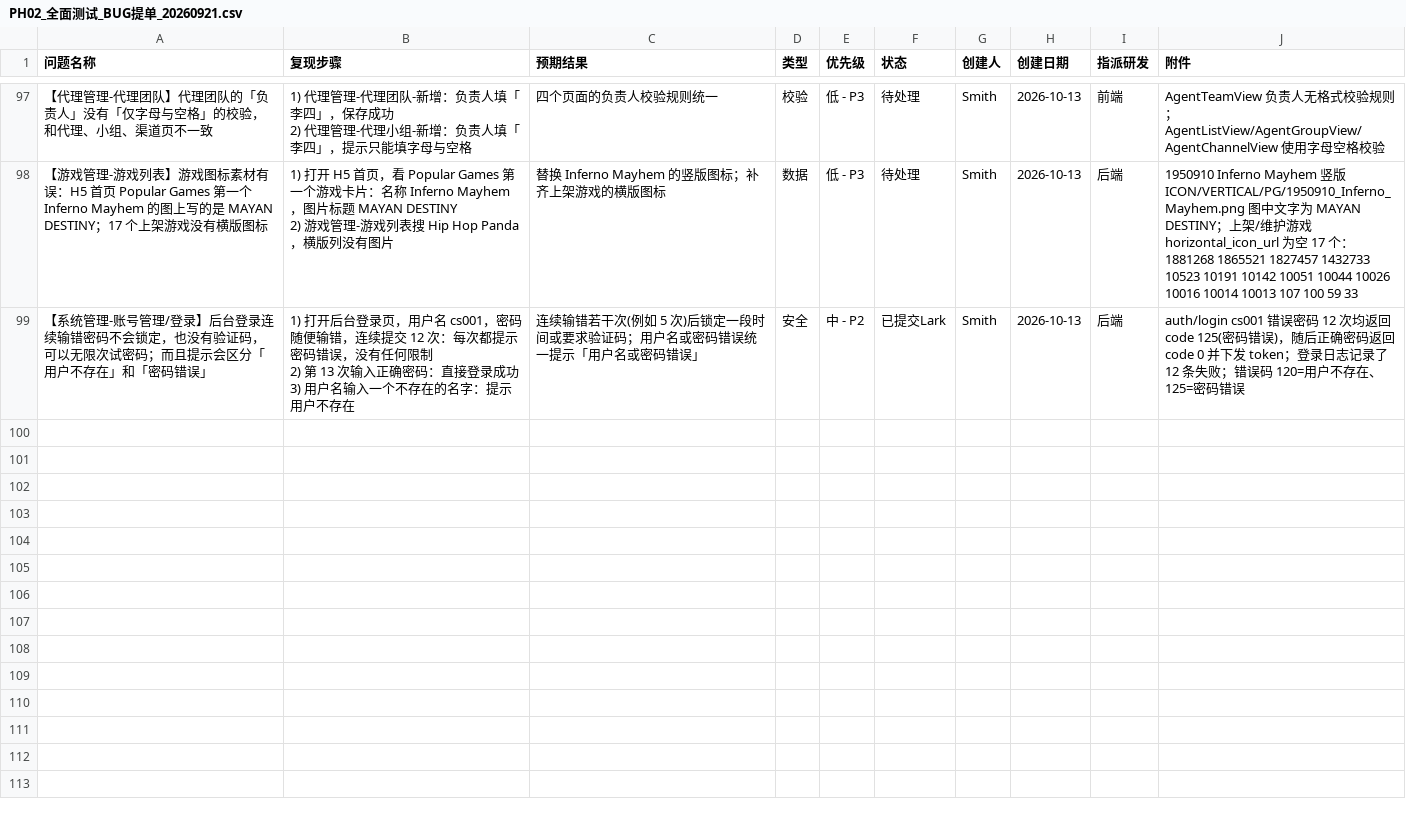
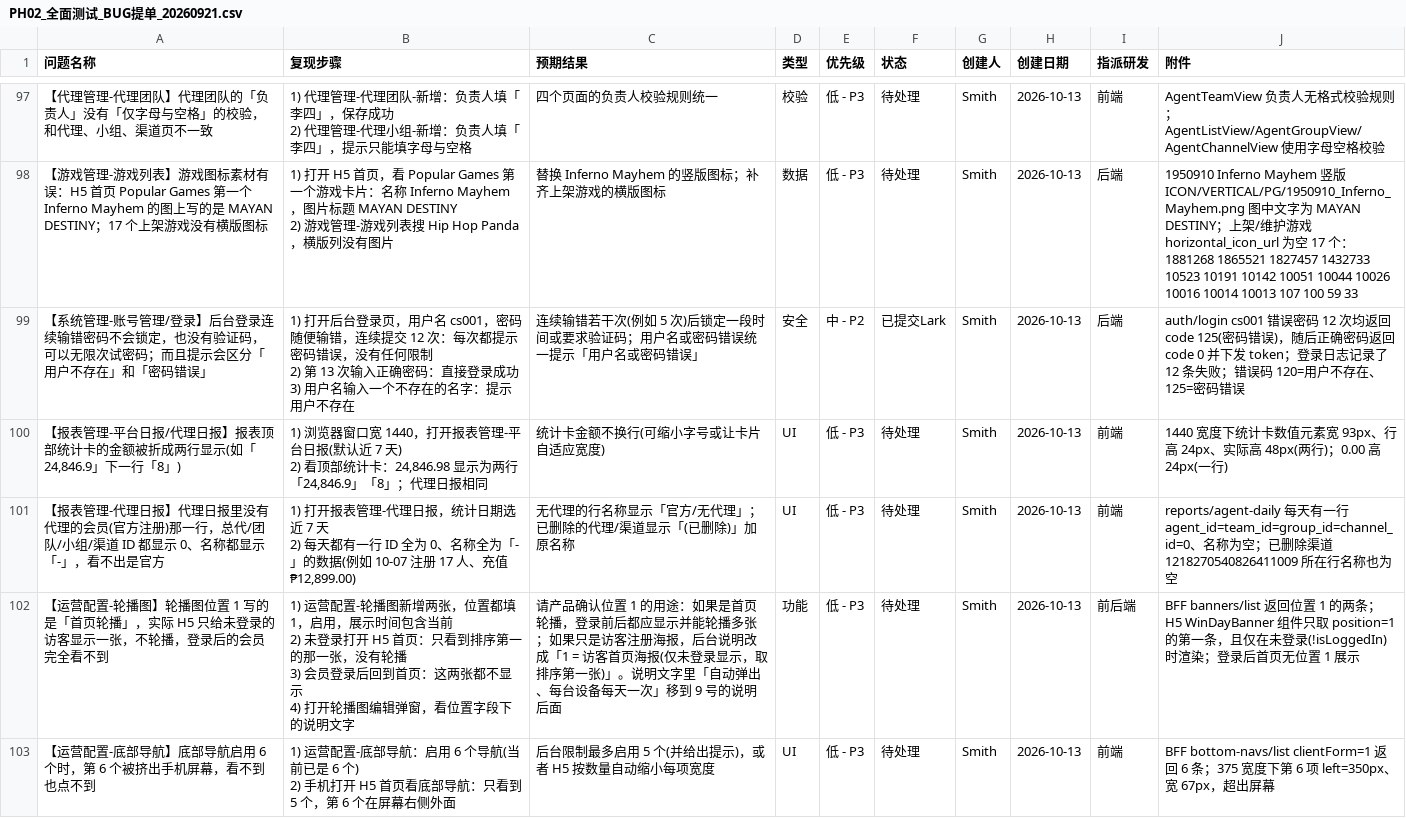
Before and after one commit to smith12138/html-pages, a CSV file: docs/PH02/PH02_全面测试_BUG提单_20260921.csv, drawn as a sheet; only a part is shown, gaps mark what is left out.

```diff
--- a/docs/PH02/PH02_全面测试_BUG提单_20260921.csv
+++ b/docs/PH02/PH02_全面测试_BUG提单_20260921.csv
@@ -247 +247,11 @@
 3) 用户名输入一个不存在的名字：提示用户不存在",连续输错若干次(例如 5 次)后锁定一段时间或要求验证码；用户名或密码错误统一提示「用户名或密码错误」,安全,中 - P2,已提交Lark,Smith,2026-10-13,后端,auth/login cs001 错误密码 12 次均返回 code 125(密码错误)，随后正确密码返回 code 0 并下发 token；登录日志记录了 12 条失败；错误码 120=用户不存在、125=密码错误
+"【报表管理-平台日报/代理日报】报表顶部统计卡的金额被折成两行显示(如「24,846.9」下一行「8」)","1) 浏览器窗口宽 1440，打开报表管理-平台日报(默认近 7 天)
+2) 看顶部统计卡：24,846.98 显示为两行「24,846.9」「8」；代理日报相同",统计卡金额不换行(可缩小字号或让卡片自适应宽度),UI,低 - P3,待处理,Smith,2026-10-13,前端,1440 宽度下统计卡数值元素宽 93px、行高 24px、实际高 48px(两行)；0.00 高 24px(一行)
+【报表管理-代理日报】代理日报里没有代理的会员(官方注册)那一行，总代/团队/小组/渠道 ID 都显示 0、名称都显示「-」，看不出是官方,"1) 打开报表管理-代理日报，统计日期选近 7 天
+2) 每天都有一行 ID 全为 0、名称全为「-」的数据(例如 10-07 注册 17 人、充值 ₱12,899.00)",无代理的行名称显示「官方/无代理」；已删除的代理/渠道显示「(已删除)」加原名称,UI,低 - P3,待处理,Smith,2026-10-13,前端,reports/agent-daily 每天有一行 agent_id=team_id=group_id=channel_id=0、名称为空；已删除渠道 1218270540826411009 所在行名称也为空
+【运营配置-轮播图】轮播图位置 1 写的是「首页轮播」，实际 H5 只给未登录的访客显示一张，不轮播，登录后的会员完全看不到,"1) 运营配置-轮播图新增两张，位置都填 1，启用，展示时间包含当前
+2) 未登录打开 H5 首页：只看到排序第一的那一张，没有轮播
+3) 会员登录后回到首页：这两张都不显示
+4) 打开轮播图编辑弹窗，看位置字段下的说明文字",请产品确认位置 1 的用途：如果是首页轮播，登录前后都应显示并能轮播多张；如果只是访客注册海报，后台说明改成「1 = 访客首页海报(仅未登录显示，取排序第一张)」。说明文字里「自动弹出、每台设备每天一次」移到 9 号的说明后面,功能,低 - P3,待处理,Smith,2026-10-13,前后端,BFF banners/list 返回位置 1 的两条；H5 WinDayBanner 组件只取 position=1 的第一条，且仅在未登录(!isLoggedIn)时渲染；登录后首页无位置 1 展示
+【运营配置-底部导航】底部导航启用 6 个时，第 6 个被挤出手机屏幕，看不到也点不到,"1) 运营配置-底部导航：启用 6 个导航(当前已是 6 个)
+2) 手机打开 H5 首页看底部导航：只看到 5 个，第 6 个在屏幕右侧外面",后台限制最多启用 5 个(并给出提示)，或者 H5 按数量自动缩小每项宽度,UI,低 - P3,待处理,Smith,2026-10-13,前端,BFF bottom-navs/list clientForm=1 返回 6 条；375 宽度下第 6 项 left=350px、宽 67px，超出屏幕
```
Also changed, not shown: 1 other file.
